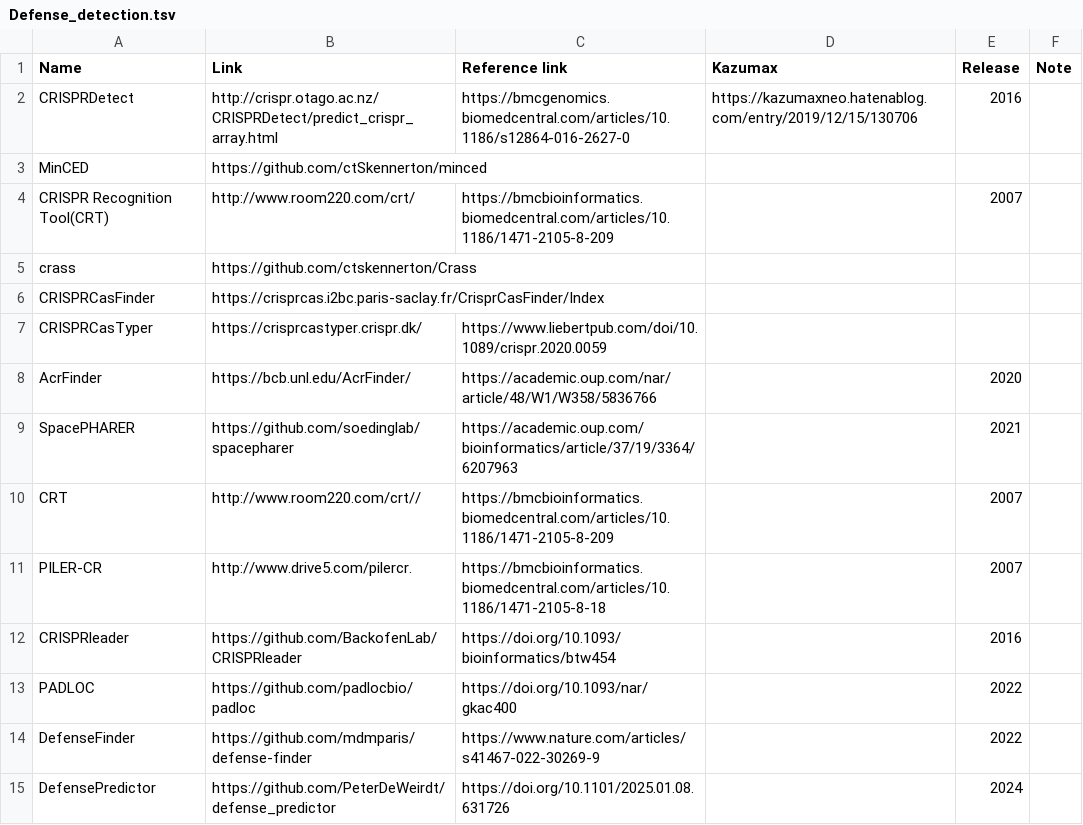
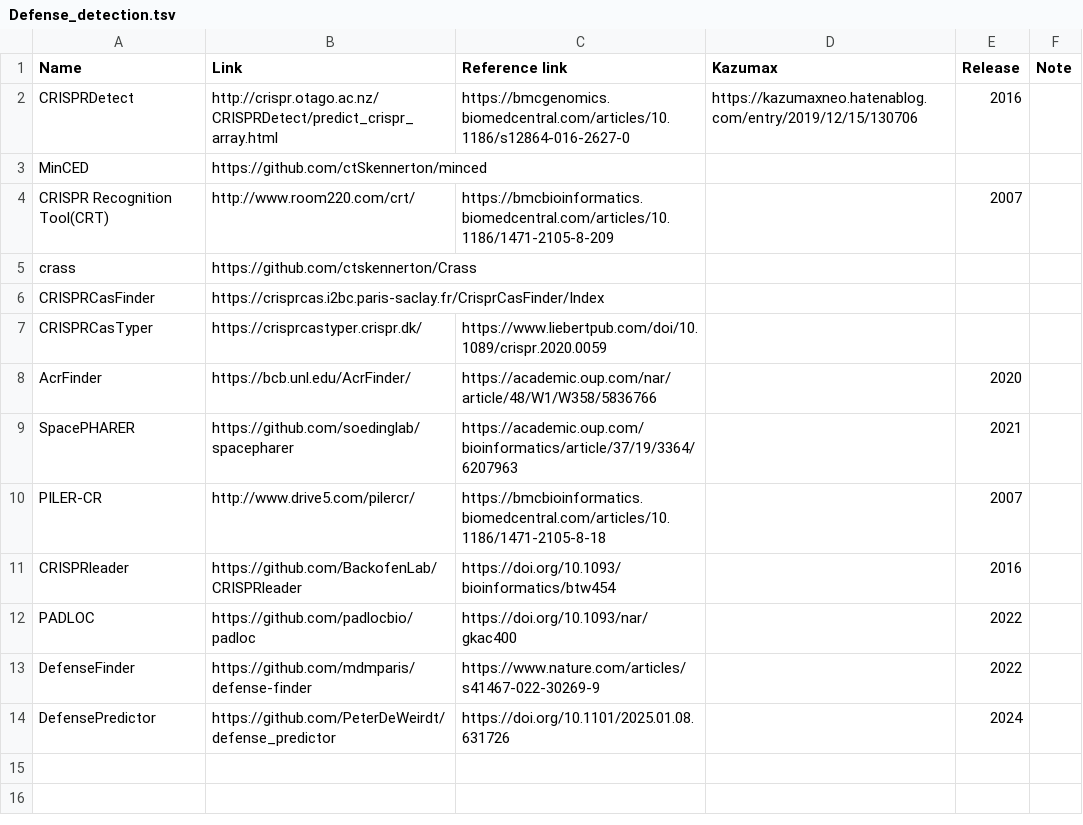
Before and after one commit to Tomikent/Capsid_community, a TSV file: Defense_detection.tsv, drawn as a sheet; removed rows and columns are numbered as before the commit, all else as after; the diff names each change by its address in the sheet, - before the commit and + after, or states it on an @@ line.

```diff
--- a/Defense_detection.tsv
+++ b/Defense_detection.tsv
-row 10: CRT | http://www.room220.com/crt// | https://bmcbioinformatics.biomedcentral.com/articles/10.1186/1471-2105-8-209 |  | 2007
-B10 (Link): http://www.drive5.com/pilercr.
+B10 (Link): http://www.drive5.com/pilercr/
```
Also changed, not shown: Annotation.tsv, Classifier.tsv, 5 other files.
